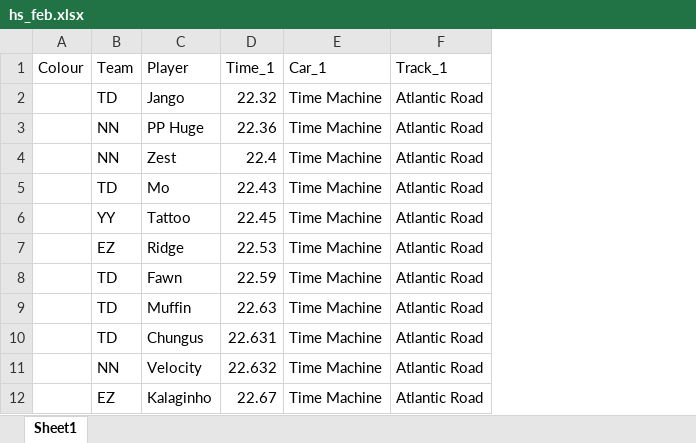
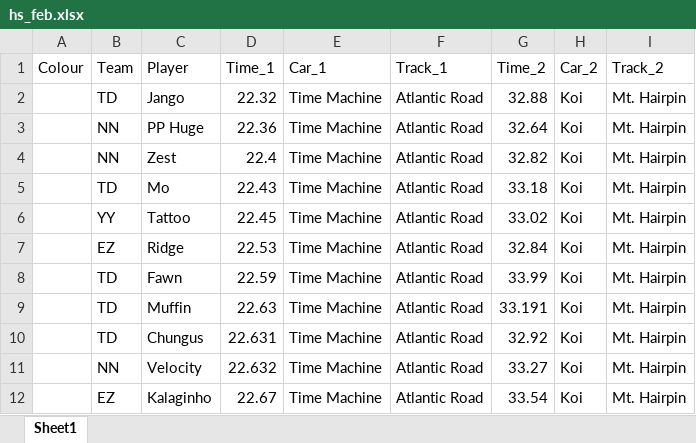
Before and after one commit to sheep-learning/hs_feb, an Excel workbook: hs_feb.xlsx, sheet Sheet1, drawn as a sheet; only a part is shown; values as stored, in another font and other column widths than the file's, no borders; the diff names each change by its address in the sheet, - before the commit and + after, or states it on an @@ line.

```diff
--- a/hs_feb.xlsx (sheet Sheet1)
+++ b/hs_feb.xlsx (sheet Sheet1)
+column G (Time_2), rows 2-12: 32.88 | 32.64 | 32.82 | 33.18 | 33.02 | 32.84 | 33.99 | 33.191 | 32.92 | 33.27 | 33.54
+column H (Car_2), rows 2-12: all Koi
+column I (Track_2), rows 2-12: all Mt. Hairpin
```
Also changed, not shown: 2 other files.
